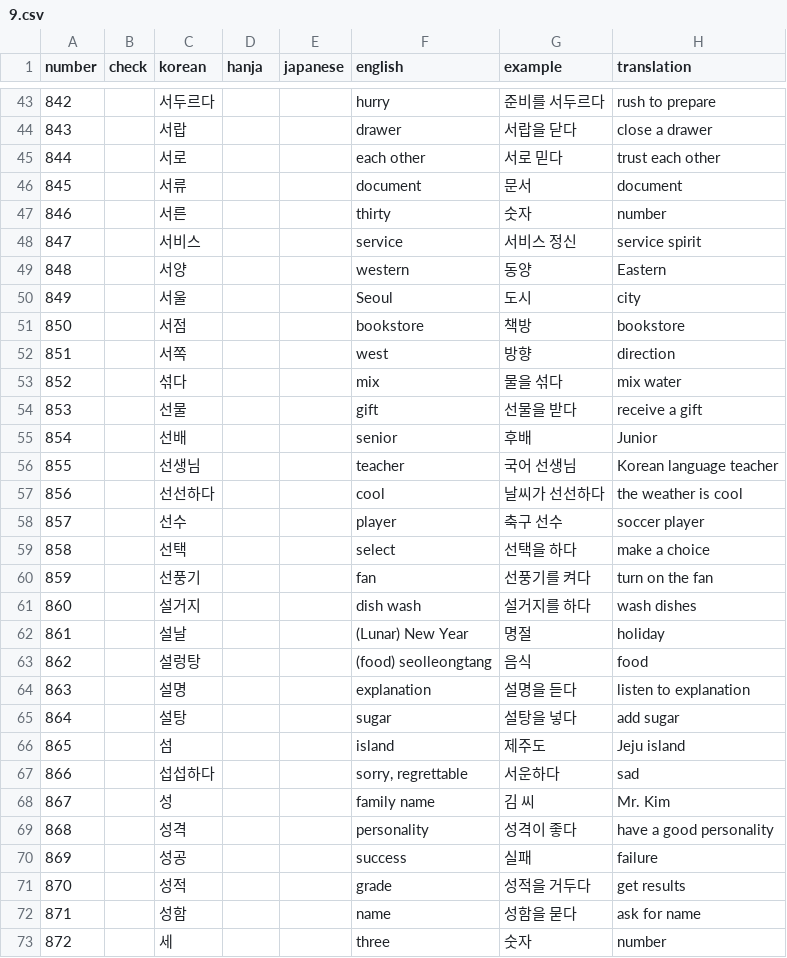
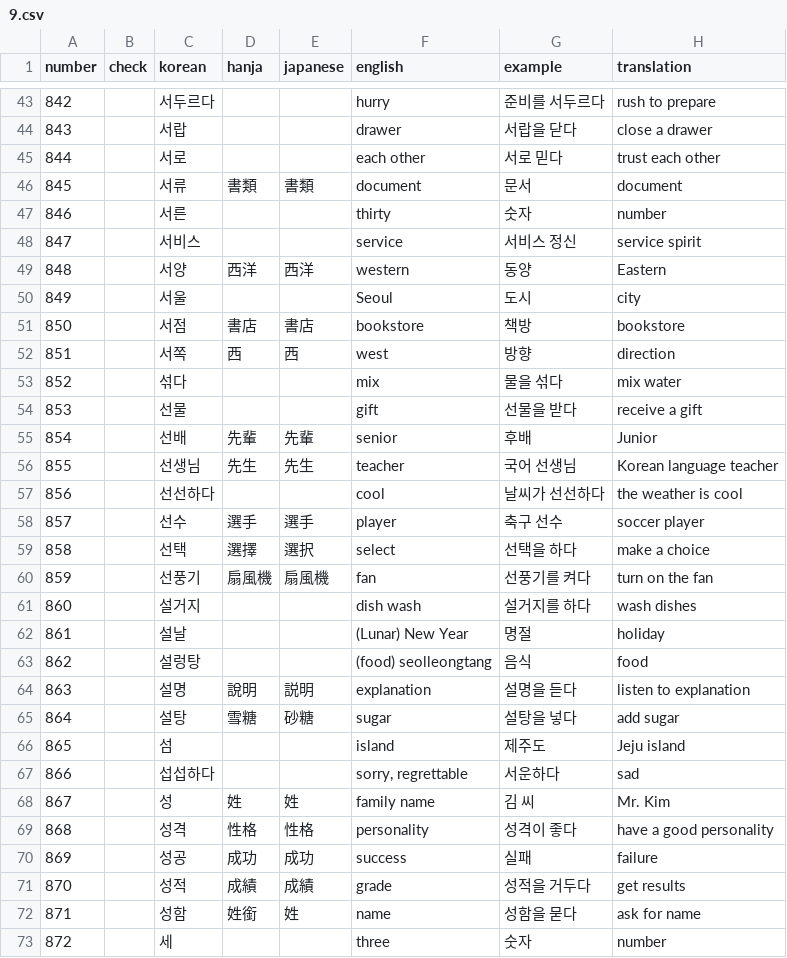
Before and after one commit to hi-ogawa/misc, a CSV file: topik1/extra/9.csv, drawn as a sheet; only a part is shown, gaps mark what is left out; the diff covers the shown part only.

```diff
--- a/topik1/extra/9.csv
+++ b/topik1/extra/9.csv
@@ -45,17 +45,17 @@ number,check,korean,hanja,japanese,english,example,translation
 844,,서로,,,each other,서로 믿다,trust each other
-845,,서류,,,document,문서,document
+845,,서류,書類,書類,document,문서,document
 846,,서른,,,thirty,숫자,number
 847,,서비스,,,service,서비스 정신,service spirit
-848,,서양,,,western,동양,Eastern
+848,,서양,西洋,西洋,western,동양,Eastern
 849,,서울,,,Seoul,도시,city
-850,,서점,,,bookstore,책방,bookstore
-851,,서쪽,,,west,방향,direction
+850,,서점,書店,書店,bookstore,책방,bookstore
+851,,서쪽,西,西,west,방향,direction
 852,,섞다,,,mix,물을 섞다,mix water
 853,,선물,,,gift,선물을 받다,receive a gift
-854,,선배,,,senior,후배,Junior
-855,,선생님,,,teacher,국어 선생님,Korean language teacher
+854,,선배,先輩,先輩,senior,후배,Junior
+855,,선생님,先生,先生,teacher,국어 선생님,Korean language teacher
 856,,선선하다,,,cool,날씨가 선선하다,the weather is cool
-857,,선수,,,player,축구 선수,soccer player
-858,,선택,,,select,선택을 하다,make a choice
-859,,선풍기,,,fan,선풍기를 켜다,turn on the fan
+857,,선수,選手,選手,player,축구 선수,soccer player
+858,,선택,選擇,選択,select,선택을 하다,make a choice
+859,,선풍기,扇風機,扇風機,fan,선풍기를 켜다,turn on the fan
 860,,설거지,,,dish wash,설거지를 하다,wash dishes
@@ -63,11 +63,11 @@ number,check,korean,hanja,japanese,english,example,translation
 862,,설렁탕,,,(food) seolleongtang,음식,food
-863,,설명,,,explanation,설명을 듣다,listen to explanation
-864,,설탕,,,sugar,설탕을 넣다,add sugar
+863,,설명,說明,説明,explanation,설명을 듣다,listen to explanation
+864,,설탕,雪糖,砂糖,sugar,설탕을 넣다,add sugar
 865,,섬,,,island,제주도,Jeju island
 866,,섭섭하다,,,"sorry, regrettable",서운하다,sad
-867,,성,,,family name,김 씨,Mr. Kim
-868,,성격,,,personality,성격이 좋다,have a good personality
-869,,성공,,,success,실패,failure
-870,,성적,,,grade,성적을 거두다,get results
-871,,성함,,,name,성함을 묻다,ask for name
+867,,성,姓,姓,family name,김 씨,Mr. Kim
+868,,성격,性格,性格,personality,성격이 좋다,have a good personality
+869,,성공,成功,成功,success,실패,failure
+870,,성적,成績,成績,grade,성적을 거두다,get results
+871,,성함,姓銜,姓,name,성함을 묻다,ask for name
 872,,세,,,three,숫자,number
```
Also changed, not shown: 84 edited cells elsewhere in this file, 1 other file.
